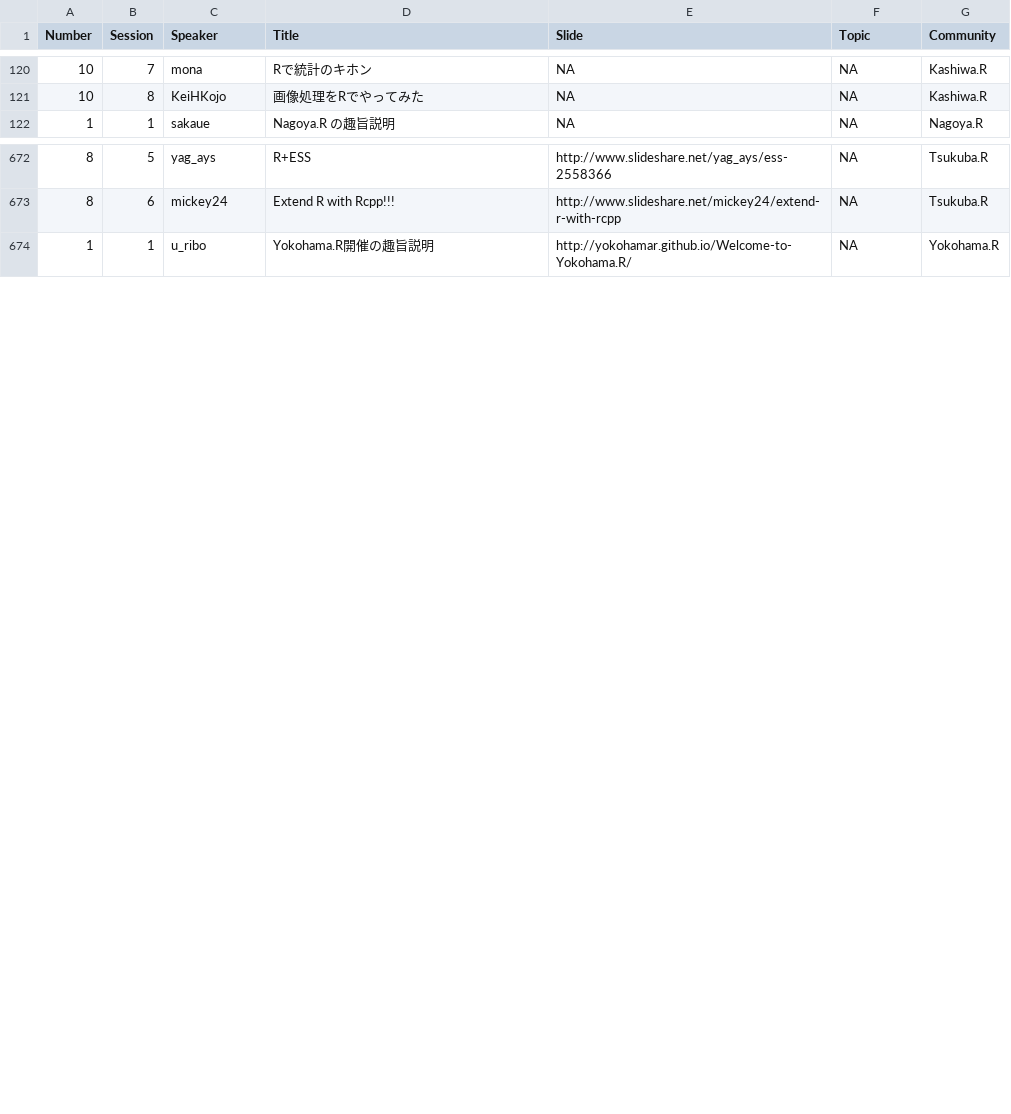
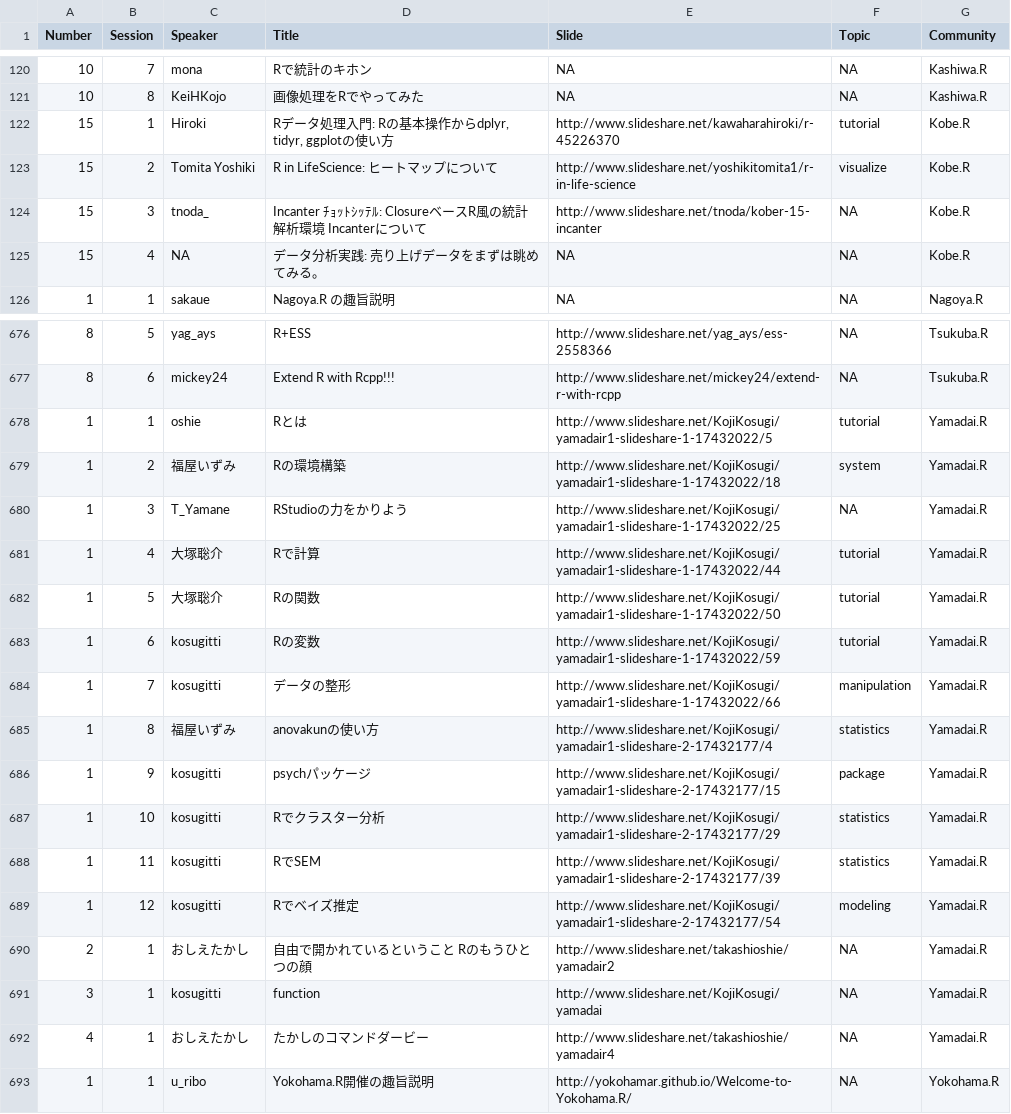
Before and after one commit to uribo/Japan.useR, a CSV file: inst/assets/raw_data/JapanRSlide.csv, drawn as a sheet; only a part is shown, gaps mark what is left out; the diff names each change by its address in the sheet, - before the commit and + after, or states it on an @@ line.

Commit message:
[upgrade]add Kobe.R and Yamadai.R
ver. 0.1.4 🚗

```diff
--- a/inst/assets/raw_data/JapanRSlide.csv
+++ b/inst/assets/raw_data/JapanRSlide.csv
+row 122: 15 | 1 | Hiroki | Rデータ処理入門: Rの基本操作からdplyr, tidyr, ggplotの使い方 | http://www.slideshare.net/kawaharahiroki/r-45226370 | tutorial | Kobe.R
+row 123: 15 | 2 | Tomita Yoshiki | R in LifeScience: ヒートマップについて | http://www.slideshare.net/yoshikitomita1/r-in-life-science | visualize | Kobe.R
+row 124: 15 | 3 | tnoda_ | Incanter ﾁｮｯﾄｼｯﾃﾙ: ClosureベースR風の統計解析環境 Incanterについて | http://www.slideshare.net/tnoda/kober-15-incanter | NA | Kobe.R
+row 125: 15 | 4 | NA | データ分析実践: 売り上げデータをまずは眺めてみる。 | NA | NA | Kobe.R
+row 678: 1 | 1 | oshie | Rとは | http://www.slideshare.net/KojiKosugi/yamadair1-slideshare-1-17432022/5 | tutorial | Yamadai.R
+row 679: 1 | 2 | 福屋いずみ | Rの環境構築 | http://www.slideshare.net/KojiKosugi/yamadair1-slideshare-1-17432022/18 | system | Yamadai.R
+row 680: 1 | 3 | T_Yamane | RStudioの力をかりよう | http://www.slideshare.net/KojiKosugi/yamadair1-slideshare-1-17432022/25 | NA | Yamadai.R
+row 681: 1 | 4 | 大塚聡介 | Rで計算 | http://www.slideshare.net/KojiKosugi/yamadair1-slideshare-1-17432022/44 | tutorial | Yamadai.R
+row 682: 1 | 5 | 大塚聡介 | Rの関数 | http://www.slideshare.net/KojiKosugi/yamadair1-slideshare-1-17432022/50 | tutorial | Yamadai.R
+row 683: 1 | 6 | kosugitti | Rの変数 | http://www.slideshare.net/KojiKosugi/yamadair1-slideshare-1-17432022/59 | tutorial | Yamadai.R
+row 684: 1 | 7 | kosugitti | データの整形 | http://www.slideshare.net/KojiKosugi/yamadair1-slideshare-1-17432022/66 | manipulation | Yamadai.R
+row 685: 1 | 8 | 福屋いずみ | anovakunの使い方 | http://www.slideshare.net/KojiKosugi/yamadair1-slideshare-2-17432177/4 | statistics | Yamadai.R
+row 686: 1 | 9 | kosugitti | psychパッケージ | http://www.slideshare.net/KojiKosugi/yamadair1-slideshare-2-17432177/15 | package | Yamadai.R
+row 687: 1 | 10 | kosugitti | Rでクラスター分析 | http://www.slideshare.net/KojiKosugi/yamadair1-slideshare-2-17432177/29 | statistics | Yamadai.R
+row 688: 1 | 11 | kosugitti | RでSEM | http://www.slideshare.net/KojiKosugi/yamadair1-slideshare-2-17432177/39 | statistics | Yamadai.R
+row 689: 1 | 12 | kosugitti | Rでベイズ推定 | http://www.slideshare.net/KojiKosugi/yamadair1-slideshare-2-17432177/54 | modeling | Yamadai.R
+row 690: 2 | 1 | おしえたかし | 自由で開かれているということ Rのもうひとつの顔 | http://www.slideshare.net/takashioshie/yamadair2 | NA | Yamadai.R
+row 691: 3 | 1 | kosugitti | function | http://www.slideshare.net/KojiKosugi/yamadai | NA | Yamadai.R
+row 692: 4 | 1 | おしえたかし | たかしのコマンドダービー | http://www.slideshare.net/takashioshie/yamadair4 | NA | Yamadai.R
```
Also changed, not shown: inst/assets/raw_data/JapanREvent.csv, 5 other files.
